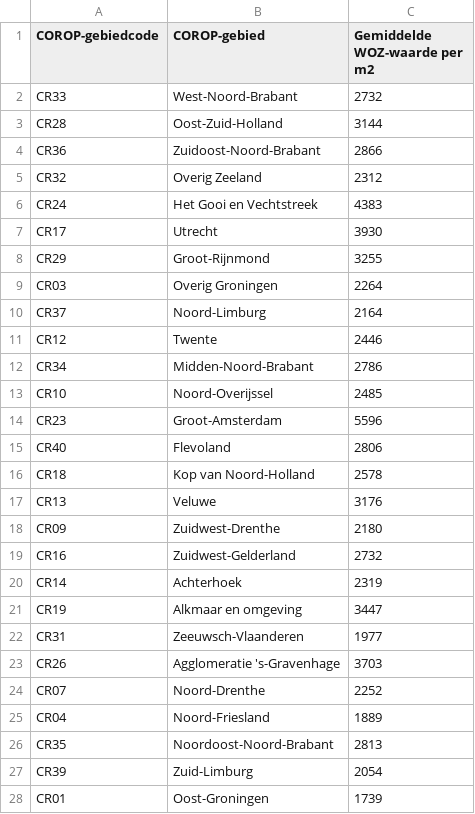
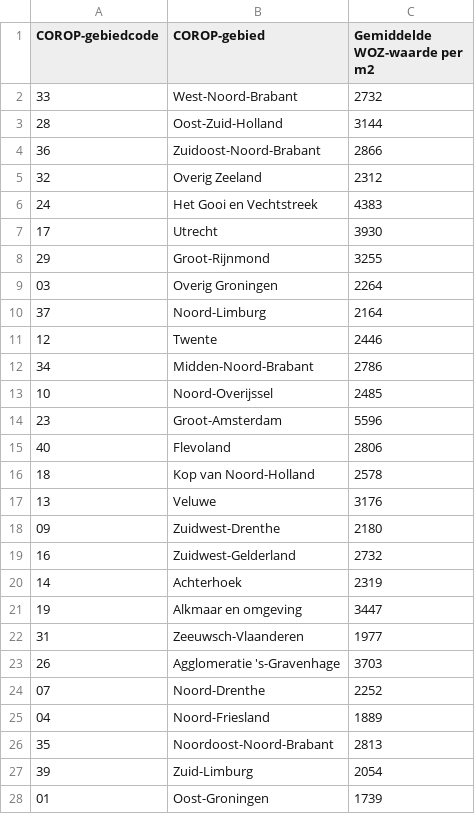
Before and after one commit to woonstadrotterdam/woningwaardering, a CSV file: woningwaardering/stelsels/onzelfstandige_woonruimten/punten_voor_de_woz_waarde/lookup_tabellen/corop_gebied_gemiddelde_woz_waarde_per_m2_2022.csv, drawn as a sheet; only a part is shown; the diff covers the shown part only.

```diff
--- a/woningwaardering/stelsels/onzelfstandige_woonruimten/punten_voor_de_woz_waarde/lookup_tabellen/corop_gebied_gemiddelde_woz_waarde_per_m2_2022.csv
+++ b/woningwaardering/stelsels/onzelfstandige_woonruimten/punten_voor_de_woz_waarde/lookup_tabellen/corop_gebied_gemiddelde_woz_waarde_per_m2_2022.csv
@@ -1,28 +1,28 @@
 COROP-gebiedcode,COROP-gebied,Gemiddelde WOZ-waarde per m2
-CR33,West-Noord-Brabant,2732
-CR28,Oost-Zuid-Holland,3144
-CR36,Zuidoost-Noord-Brabant,2866
-CR32,Overig Zeeland,2312
-CR24,Het Gooi en Vechtstreek,4383
-CR17,Utrecht,3930
-CR29,Groot-Rijnmond,3255
-CR03,Overig Groningen,2264
-CR37,Noord-Limburg,2164
-CR12,Twente,2446
-CR34,Midden-Noord-Brabant,2786
-CR10,Noord-Overijssel,2485
-CR23,Groot-Amsterdam,5596
-CR40,Flevoland,2806
-CR18,Kop van Noord-Holland,2578
-CR13,Veluwe,3176
-CR09,Zuidwest-Drenthe,2180
-CR16,Zuidwest-Gelderland,2732
-CR14,Achterhoek,2319
-CR19,Alkmaar en omgeving,3447
-CR31,Zeeuwsch-Vlaanderen,1977
-CR26,Agglomeratie 's-Gravenhage,3703
-CR07,Noord-Drenthe,2252
-CR04,Noord-Friesland,1889
-CR35,Noordoost-Noord-Brabant,2813
-CR39,Zuid-Limburg,2054
-CR01,Oost-Groningen,1739
+33,West-Noord-Brabant,2732
+28,Oost-Zuid-Holland,3144
+36,Zuidoost-Noord-Brabant,2866
+32,Overig Zeeland,2312
+24,Het Gooi en Vechtstreek,4383
+17,Utrecht,3930
+29,Groot-Rijnmond,3255
+03,Overig Groningen,2264
+37,Noord-Limburg,2164
+12,Twente,2446
+34,Midden-Noord-Brabant,2786
+10,Noord-Overijssel,2485
+23,Groot-Amsterdam,5596
+40,Flevoland,2806
+18,Kop van Noord-Holland,2578
+13,Veluwe,3176
+09,Zuidwest-Drenthe,2180
+16,Zuidwest-Gelderland,2732
+14,Achterhoek,2319
+19,Alkmaar en omgeving,3447
+31,Zeeuwsch-Vlaanderen,1977
+26,Agglomeratie 's-Gravenhage,3703
+07,Noord-Drenthe,2252
+04,Noord-Friesland,1889
+35,Noordoost-Noord-Brabant,2813
+39,Zuid-Limburg,2054
+01,Oost-Groningen,1739
```
Also changed, not shown: 13 edited cells elsewhere in this file, 4 other files.
